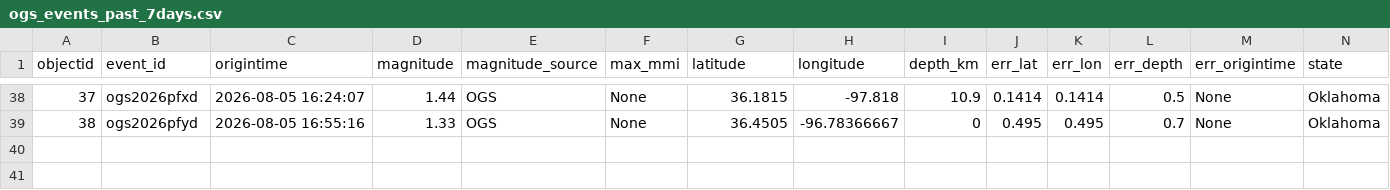
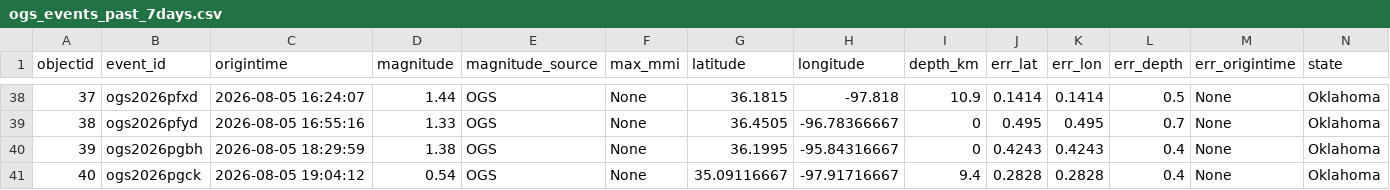
Before and after one commit to Hy-X/OGS_Catalog_Update, a CSV file: ogs_events_past_7days.csv, drawn as a sheet; only a part is shown, gaps mark what is left out; rows hold the shown columns only; the diff names each change by its address in the sheet, - before the commit and + after, or states it on an @@ line.

```diff
--- a/ogs_events_past_7days.csv
+++ b/ogs_events_past_7days.csv
+row 40: 39 | ogs2026pgbh | 2026-08-05 18:29:59 | 1.38 | OGS | None | 36.1995 | -95.84316667 | 0 | 0.4243 | 0.4243 | 0.4 | None | Oklahoma
+row 41: 40 | ogs2026pgck | 2026-08-05 19:04:12 | 0.54 | OGS | None | 35.09116667 | -97.91716667 | 9.4 | 0.2828 | 0.2828 | 0.4 | None | Oklahoma
```
Also changed, not shown: ogs_events_past_1days.csv, ogs_events_past_30days.csv, 1 other file.
